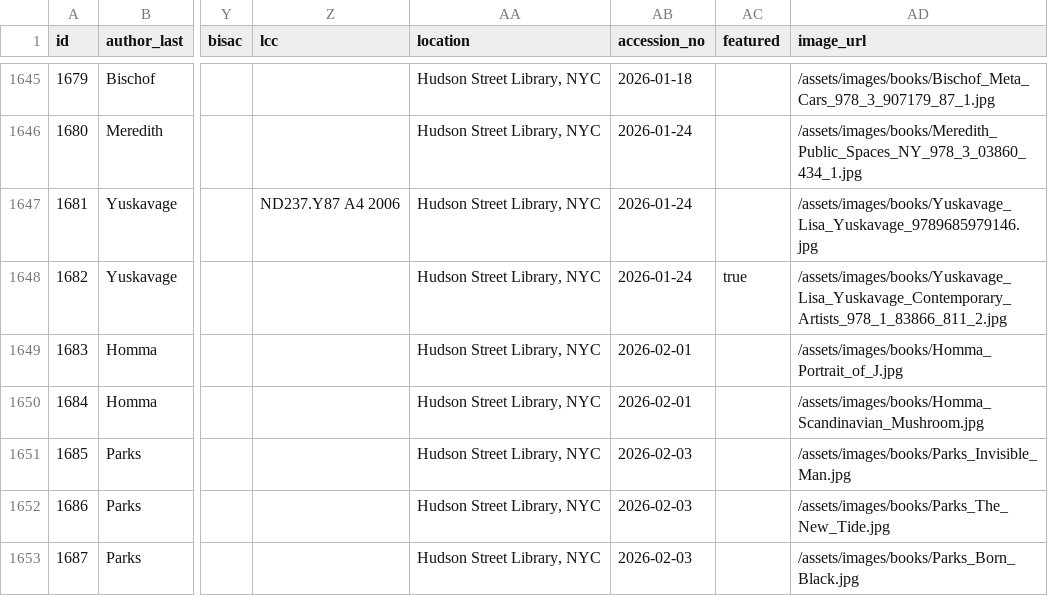
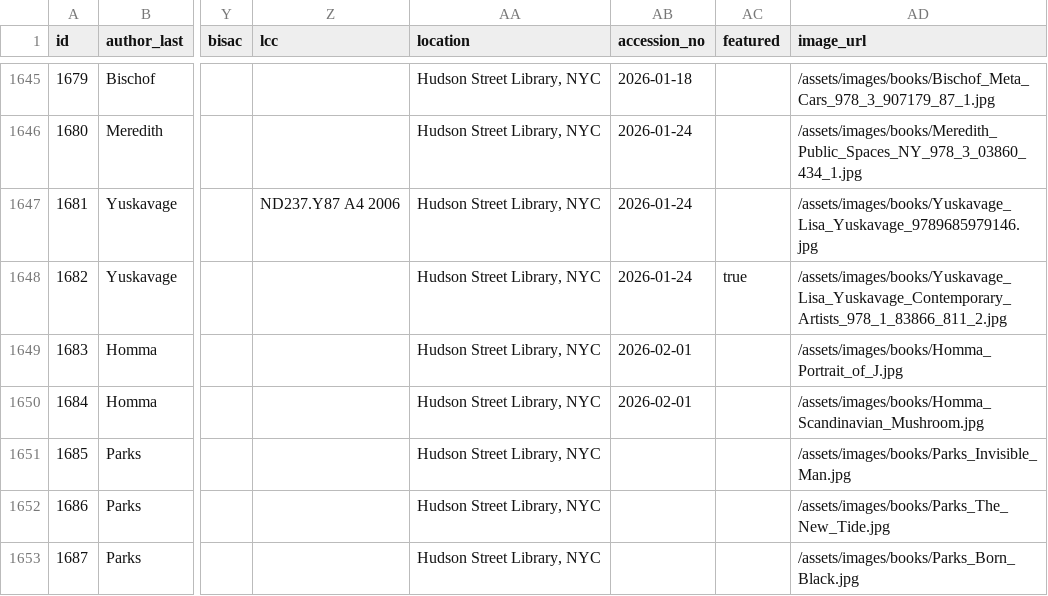
Before and after one commit to Mediaeater/Hudson_Street_Library, a CSV file: src/_data/books.csv, drawn as a sheet; only a part is shown, gaps mark what is left out; the diff names each change by its address in the sheet, - before the commit and + after, or states it on an @@ line.

```diff
--- a/src/_data/books.csv
+++ b/src/_data/books.csv
-AB1651:AB1653 (accession_no): 2026-02-03
+AB1651:AB1653 (accession_no): (empty)
```
